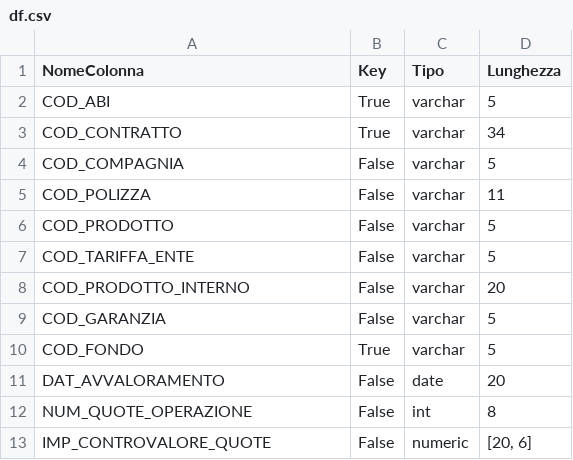
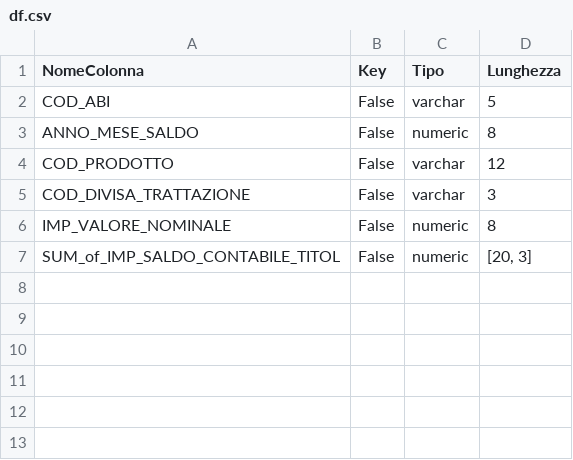
Before and after one commit to GiulioBag/CreateSQL, a CSV file: Dati/output/df.csv, drawn as a sheet.

```diff
--- a/Dati/output/df.csv
+++ b/Dati/output/df.csv
@@ -1,13 +1,7 @@
 NomeColonna,Key,Tipo,Lunghezza
-COD_ABI,True,varchar,5
-COD_CONTRATTO,True,varchar,34
-COD_COMPAGNIA,False,varchar,5
-COD_POLIZZA,False,varchar,11
-COD_PRODOTTO,False,varchar,5
-COD_TARIFFA_ENTE,False,varchar,5
-COD_PRODOTTO_INTERNO,False,varchar,20
-COD_GARANZIA,False,varchar,5
-COD_FONDO,True,varchar,5
-DAT_AVVALORAMENTO,False,date,20
-NUM_QUOTE_OPERAZIONE,False,int,8
-IMP_CONTROVALORE_QUOTE,False,numeric,"[20, 6]"
+COD_ABI,False,varchar,5
+ANNO_MESE_SALDO,False,numeric,8
+COD_PRODOTTO,False,varchar,12
+COD_DIVISA_TRATTAZIONE,False,varchar,3
+IMP_VALORE_NOMINALE,False,numeric,8
+SUM_of_IMP_SALDO_CONTABILE_TITOL,False,numeric,"[20, 3]"
```
Also changed, not shown: 9 other files.
